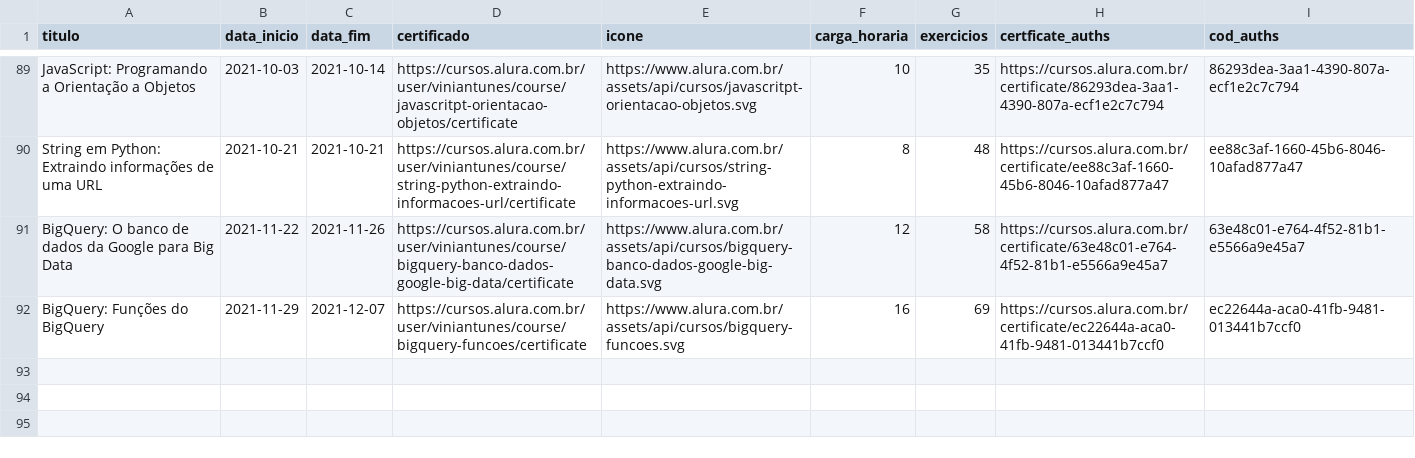
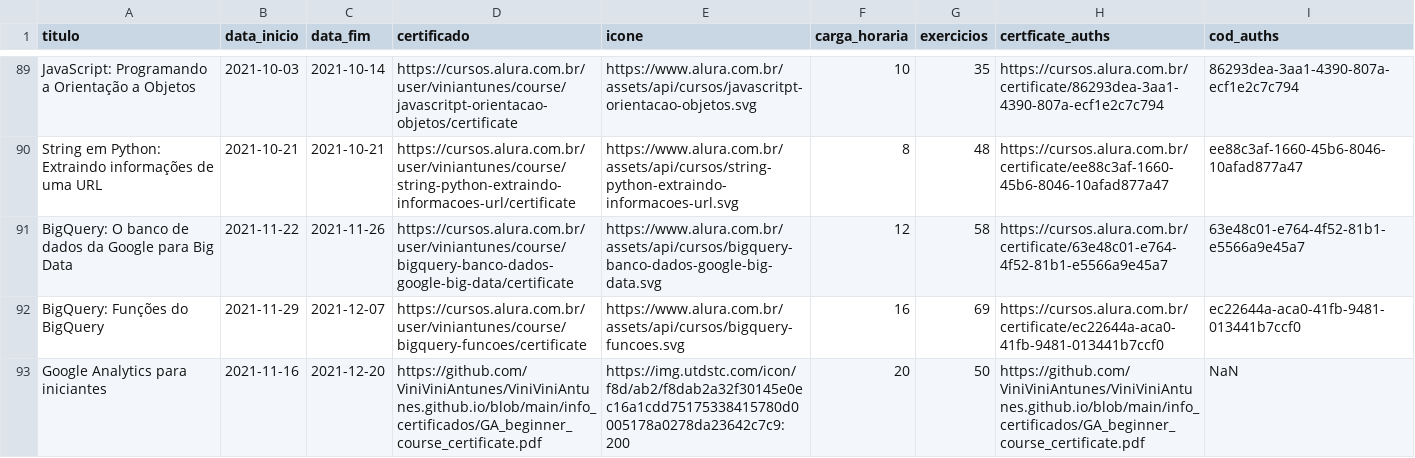
Before and after one commit to ViniViniAntunes/ViniViniAntunes.github.io, a CSV file: html/data_certificates_final.csv, drawn as a sheet; only a part is shown, gaps mark what is left out.

Commit message:
Update certificate

```diff
--- a/html/data_certificates_final.csv
+++ b/html/data_certificates_final.csv
@@ -92 +92,2 @@ BigQuery: O banco de dados da Google para Big Data;2021-11-22;2021-11-26;https:/
 BigQuery: Funções do BigQuery;2021-11-29;2021-12-07;https://cursos.alura.com.br/user/viniantunes/course/bigquery-funcoes/certificate;https://www.alura.com.br/assets/api/cursos/bigquery-funcoes.svg;16;69;https://cursos.alura.com.br/certificate/ec22644a-aca0-41fb-9481-013441b7ccf0;ec22644a-aca0-41fb-9481-013441b7ccf0
+Google Analytics para iniciantes;2021-11-16;2021-12-20;https://github.com/ViniViniAntunes/ViniViniAntunes.github.io/blob/main/info_certificados/GA_beginner_course_certificate.pdf;https://img.utdstc.com/icon/f8d/ab2/f8dab2a32f30145e0ec16a1cdd75175338415780d0005178a0278da23642c7c9:200;20;50;https://github.com/ViniViniAntunes/ViniViniAntunes.github.io/blob/main/info_certificados/GA_beginner_course_certificate.pdf;NaN
```
Also changed, not shown: info_certificados/data/data_certificates_final.csv.
